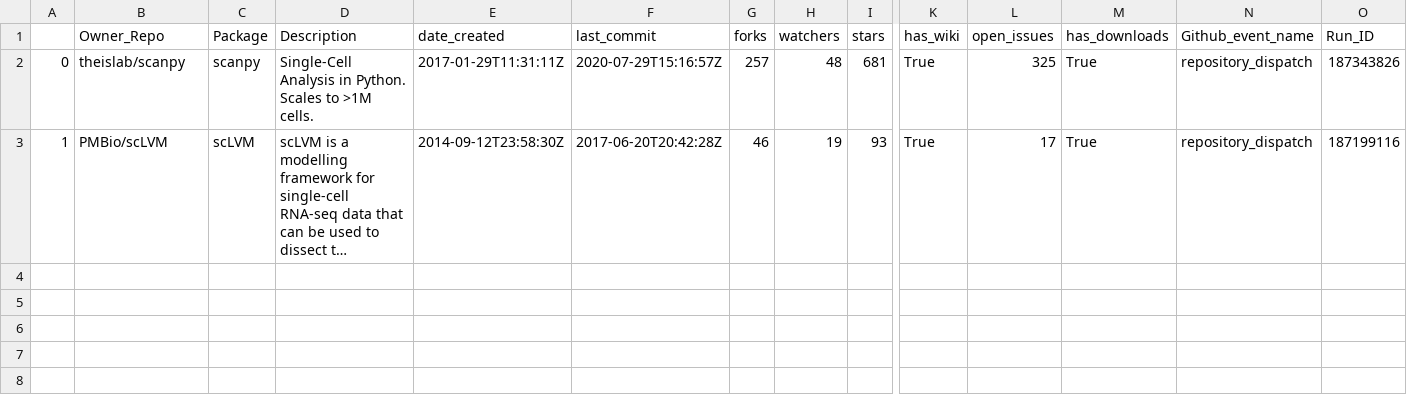
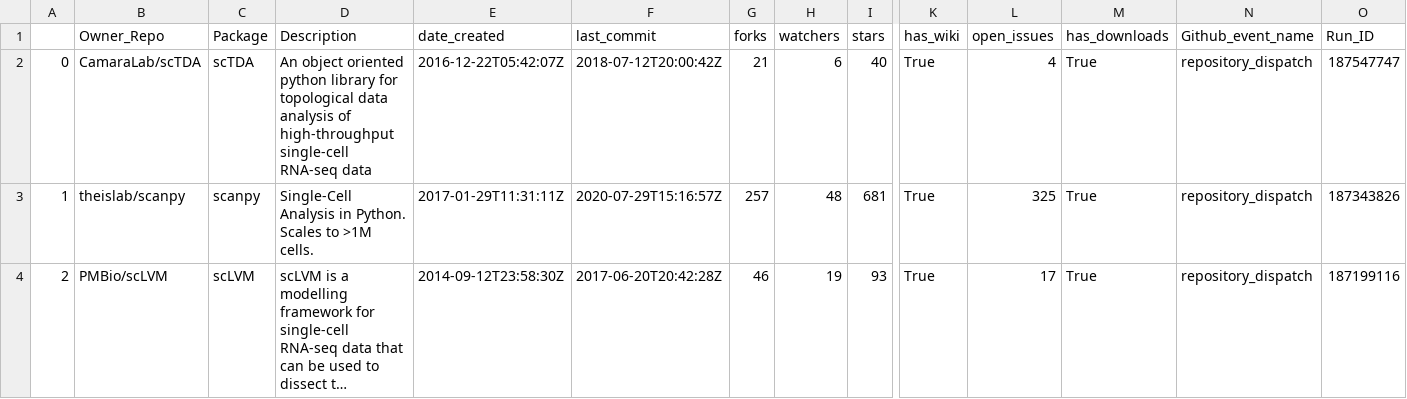
Before and after one commit to benstear/biopypir_logs, a CSV file: original_order.csv, drawn as a sheet; only a part is shown, gaps mark what is left out; long unchanged cells end in …; addresses are those after the commit; rows hold the shown columns only; the diff names each change by its address in the sheet, - before the commit and + after, or states it on an @@ line.

```diff
--- a/original_order.csv
+++ b/original_order.csv
+row 2: 0 | CamaraLab/scTDA | scTDA | An object oriented python library for topological data analysis of high-throughput single-cell RNA-seq data | 2016-12-22T05:42:07Z | 2018-07-12T20:00:42Z | 21 | 6 | 40 | True | 4 | True | repository_dispatch | 187547747
-A3: 0
+A3: 1
-A4: 1
+A4: 2
```
Also changed, not shown: log_matrix.csv, reordered.csv, 2 other files.
